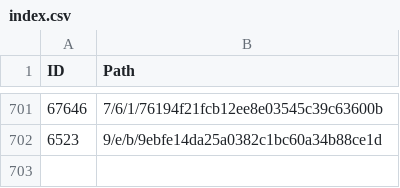
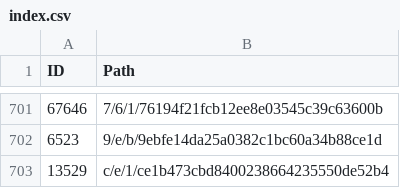
Before and after one commit to derockit/Project-Gutenberg, a CSV file: index.csv, drawn as a sheet; only a part is shown, gaps mark what is left out; the diff names each change by its address in the sheet, - before the commit and + after, or states it on an @@ line.

```diff
--- a/index.csv
+++ b/index.csv
+row 703: 13529 | c/e/1/ce1b473cbd8400238664235550de52b4
```
Also changed, not shown: 5 other files.
